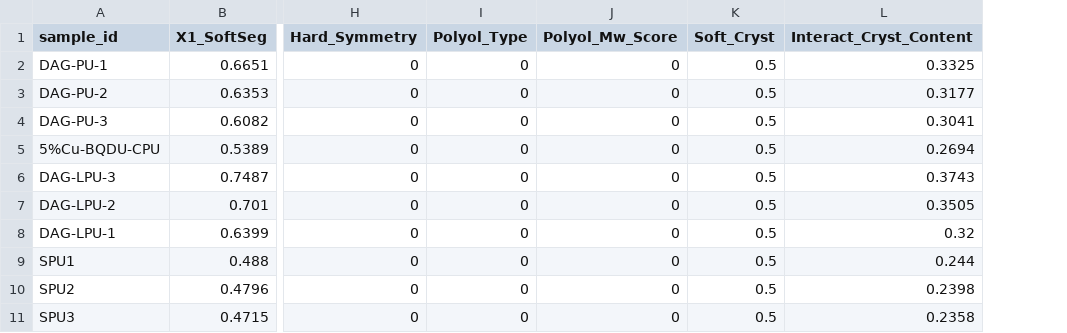
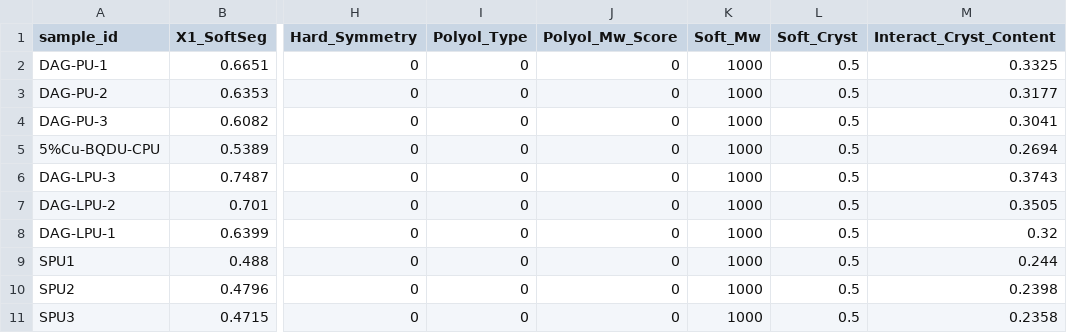
Before and after one commit to leonfighting-py/ML_DAPU, a CSV file: focast_ML_12.7/Final_Features_12.7.csv, drawn as a sheet; only a part is shown, gaps mark what is left out; the diff names each change by its address in the sheet, - before the commit and + after, or states it on an @@ line.

```diff
--- a/focast_ML_12.7/Final_Features_12.7.csv
+++ b/focast_ML_12.7/Final_Features_12.7.csv
+column K (Soft_Mw), rows 2-11: all 1000
```
Also changed, not shown: 7 other files.
